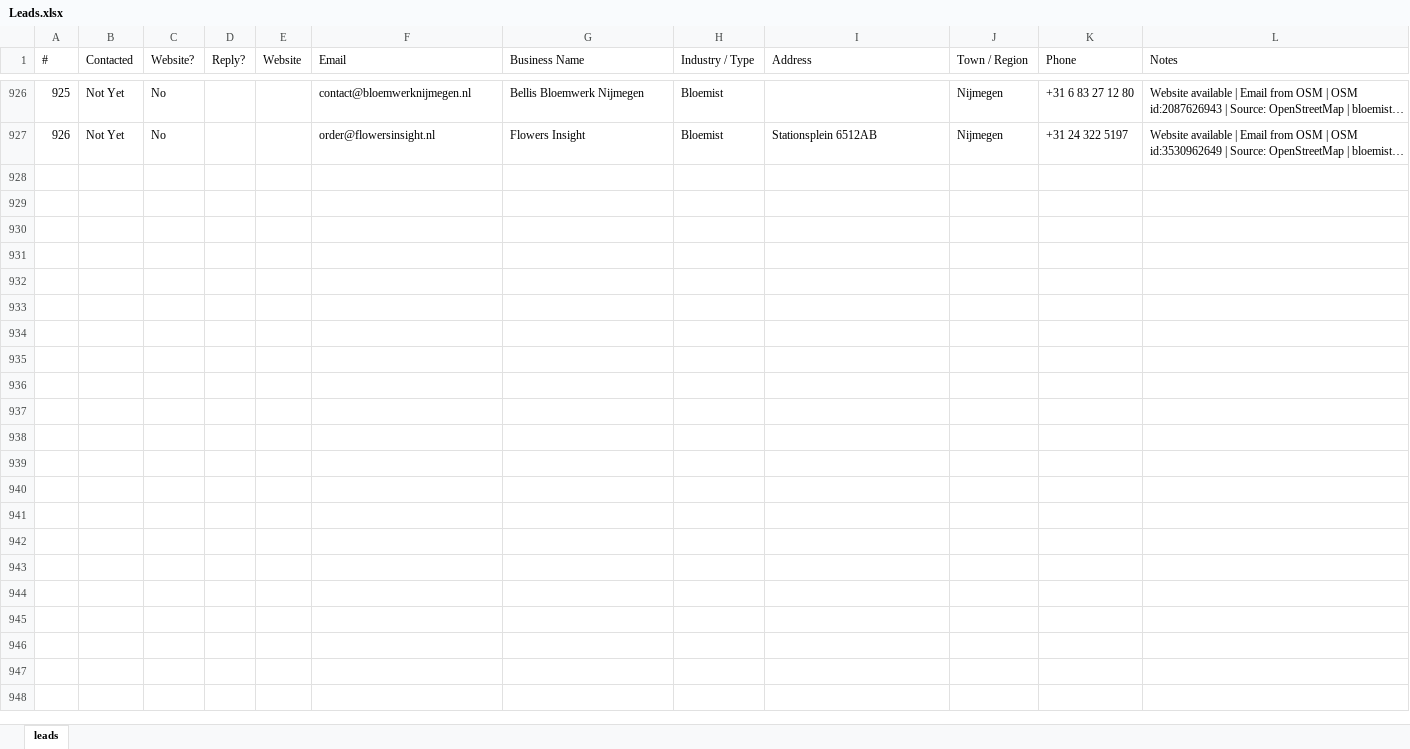
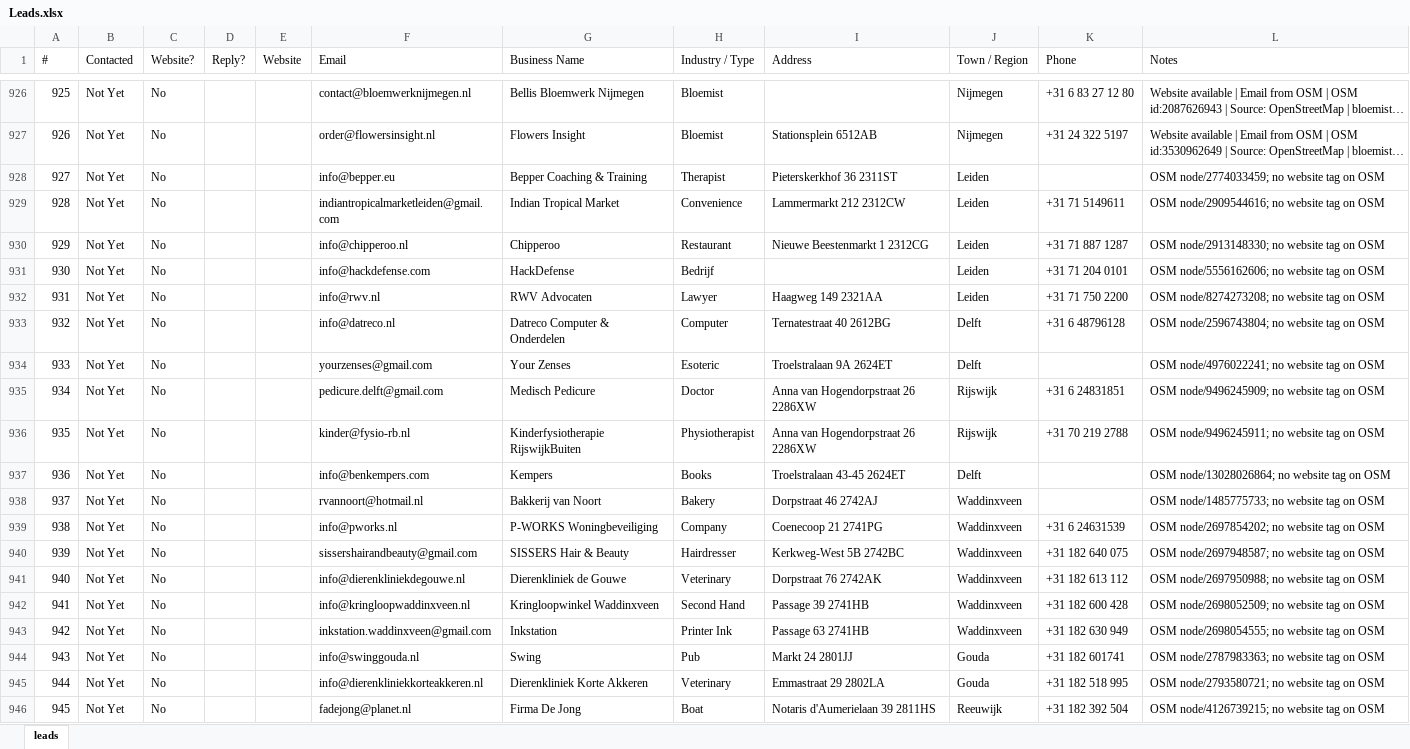
Before and after one commit to CsabaVK/WebKreatives, an Excel workbook: leads/Leads.xlsx, sheet leads, drawn as a sheet; only a part is shown, gaps mark what is left out; long unchanged cells end in …; values as stored, in another font and other column widths than the file's, no borders; the diff covers the shown part only; the diff names each change by its address in the sheet, - before the commit and + after, or states it on an @@ line.

Commit message:
Update lead workbook from Pi migration

```diff
--- a/leads/Leads.xlsx (sheet leads)
+++ b/leads/Leads.xlsx (sheet leads)
+row 928: 927 | Not Yet | No |  |  | info@bepper.eu | Bepper Coaching & Training | Therapist | Pieterskerkhof 36 2311ST | Leiden |  | OSM node/2774033459; no website tag on OSM
+row 929: 928 | Not Yet | No |  |  | indiantropicalmarketleiden@gmail.com | Indian Tropical Market | Convenience | Lammermarkt 212 2312CW | Leiden | +31 71 5149611 | OSM node/2909544616; no website tag on OSM
+row 930: 929 | Not Yet | No |  |  | info@chipperoo.nl | Chipperoo | Restaurant | Nieuwe Beestenmarkt 1 2312CG | Leiden | +31 71 887 1287 | OSM node/2913148330; no website tag on OSM
+row 931: 930 | Not Yet | No |  |  | info@hackdefense.com | HackDefense | Bedrijf |  | Leiden | +31 71 204 0101 | OSM node/5556162606; no website tag on OSM
+row 932: 931 | Not Yet | No |  |  | info@rwv.nl | RWV Advocaten | Lawyer | Haagweg 149 2321AA | Leiden | +31 71 750 2200 | OSM node/8274273208; no website tag on OSM
+row 933: 932 | Not Yet | No |  |  | info@datreco.nl | Datreco Computer & Onderdelen | Computer | Ternatestraat 40 2612BG | Delft | +31 6 48796128 | OSM node/2596743804; no website tag on OSM
+row 934: 933 | Not Yet | No |  |  | yourzenses@gmail.com | Your Zenses | Esoteric | Troelstralaan 9A 2624ET | Delft |  | OSM node/4976022241; no website tag on OSM
+row 935: 934 | Not Yet | No |  |  | pedicure.delft@gmail.com | Medisch Pedicure | Doctor | Anna van Hogendorpstraat 26 2286XW | Rijswijk | +31 6 24831851 | OSM node/9496245909; no website tag on OSM
+row 936: 935 | Not Yet | No |  |  | kinder@fysio-rb.nl | Kinderfysiotherapie RijswijkBuiten | Physiotherapist | Anna van Hogendorpstraat 26 2286XW | Rijswijk | +31 70 219 2788 | OSM node/9496245911; no website tag on OSM
+row 937: 936 | Not Yet | No |  |  | info@benkempers.com | Kempers | Books | Troelstralaan 43-45 2624ET | Delft |  | OSM node/13028026864; no website tag on OSM
+row 938: 937 | Not Yet | No |  |  | rvannoort@hotmail.nl | Bakkerij van Noort | Bakery | Dorpstraat 46 2742AJ | Waddinxveen |  | OSM node/1485775733; no website tag on OSM
+row 939: 938 | Not Yet | No |  |  | info@pworks.nl | P-WORKS Woningbeveiliging | Company | Coenecoop 21 2741PG | Waddinxveen | +31 6 24631539 | OSM node/2697854202; no website tag on OSM
+row 940: 939 | Not Yet | No |  |  | sissershairandbeauty@gmail.com | SISSERS Hair & Beauty | Hairdresser | Kerkweg-West 5B 2742BC | Waddinxveen | +31 182 640 075 | OSM node/2697948587; no website tag on OSM
+row 941: 940 | Not Yet | No |  |  | info@dierenkliniekdegouwe.nl | Dierenkliniek de Gouwe | Veterinary | Dorpstraat 76 2742AK | Waddinxveen | +31 182 613 112 | OSM node/2697950988; no website tag on OSM
+row 942: 941 | Not Yet | No |  |  | info@kringloopwaddinxveen.nl | Kringloopwinkel Waddinxveen | Second Hand | Passage 39 2741HB | Waddinxveen | +31 182 600 428 | OSM node/2698052509; no website tag on OSM
+row 943: 942 | Not Yet | No |  |  | inkstation.waddinxveen@gmail.com | Inkstation | Printer Ink | Passage 63 2741HB | Waddinxveen | +31 182 630 949 | OSM node/2698054555; no website tag on OSM
+row 944: 943 | Not Yet | No |  |  | info@swinggouda.nl | Swing | Pub | Markt 24 2801JJ | Gouda | +31 182 601741 | OSM node/2787983363; no website tag on OSM
+row 945: 944 | Not Yet | No |  |  | info@dierenkliniekkorteakkeren.nl | Dierenkliniek Korte Akkeren | Veterinary | Emmastraat 29 2802LA | Gouda | +31 182 518 995 | OSM node/2793580721; no website tag on OSM
+row 946: 945 | Not Yet | No |  |  | fadejong@planet.nl | Firma De Jong | Boat | Notaris d'Aumerielaan 39 2811HS | Reeuwijk | +31 182 392 504 | OSM node/4126739215; no website tag on OSM
```
Also changed, not shown: 61 added rows elsewhere in this sheet.
